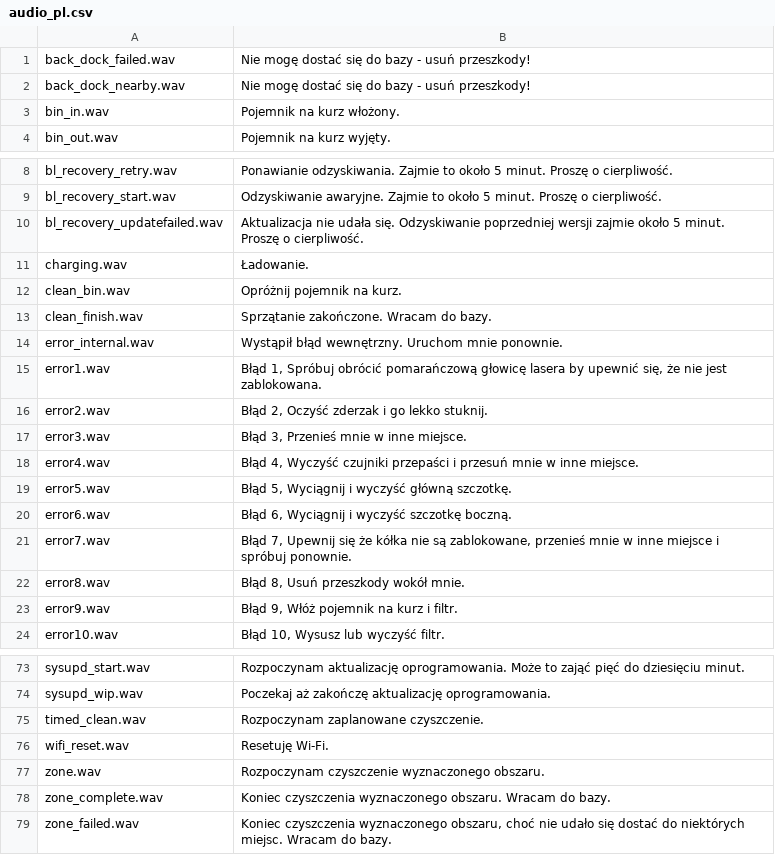
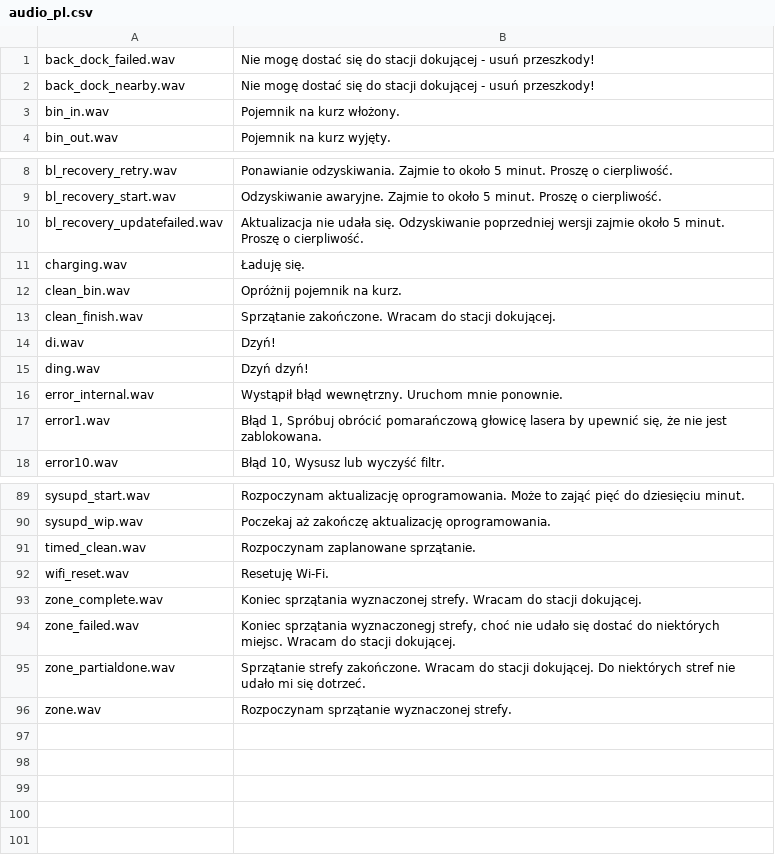
Before and after one commit to dgiese/dustcloud, a CSV file: devices/xiaomi.vacuum/audio_generator/language/audio_pl.csv, drawn as a sheet; only a part is shown, gaps mark what is left out; the diff covers the shown part only.

```diff
--- a/devices/xiaomi.vacuum/audio_generator/language/audio_pl.csv
+++ b/devices/xiaomi.vacuum/audio_generator/language/audio_pl.csv
@@ -1,2 +1,2 @@
-back_dock_failed.wav,"Nie mogę dostać się do bazy - usuń przeszkody!"
-back_dock_nearby.wav,"Nie mogę dostać się do bazy - usuń przeszkody!"
+back_dock_failed.wav,Nie mogę dostać się do stacji dokującej - usuń przeszkody!
+back_dock_nearby.wav,Nie mogę dostać się do stacji dokującej - usuń przeszkody!
@@ -11 +11 @@ bl_recovery_updatefailed.wav,"Aktualizacja nie udała się. Odzyskiwanie poprzed
-charging.wav,"Ładowanie."
+charging.wav,Ładuję się.
@@ -13 +13,3 @@ clean_bin.wav,"Opróżnij pojemnik na kurz."
-clean_finish.wav,"Sprzątanie zakończone. Wracam do bazy."
+clean_finish.wav,Sprzątanie zakończone. Wracam do stacji dokującej.
+di.wav,Dzyń!
+ding.wav,Dzyń dzyń!
@@ -16,9 +18 @@ error1.wav,"Błąd 1, Spróbuj obrócić pomarańczową głowicę lasera by upe
-error2.wav,"Błąd 2, Oczyść zderzak i go lekko stuknij."
-error3.wav,"Błąd 3, Przenieś mnie w inne miejsce."
-error4.wav,"Błąd 4, Wyczyść czujniki przepaści i przesuń mnie w inne miejsce."
-error5.wav,"Błąd 5, Wyciągnij i wyczyść główną szczotkę."
-error6.wav,"Błąd 6, Wyciągnij i wyczyść szczotkę boczną."
-error7.wav,"Błąd 7, Upewnij się że kółka nie są zablokowane, przenieś mnie w inne miejsce i spróbuj ponownie."
-error8.wav,"Błąd 8, Usuń przeszkody wokół mnie."
-error9.wav,"Błąd 9, Włóż pojemnik na kurz i filtr."
 error10.wav,"Błąd 10, Wysusz lub wyczyść filtr."
@@ -75 +91 @@ sysupd_wip.wav,"Poczekaj aż zakończę aktualizację oprogramowania."
-timed_clean.wav,"Rozpoczynam zaplanowane czyszczenie."
+timed_clean.wav,Rozpoczynam zaplanowane sprzątanie.
@@ -77,3 +93,4 @@ wifi_reset.wav,"Resetuję Wi-Fi."
-zone.wav,"Rozpoczynam czyszczenie wyznaczonego obszaru."
-zone_complete.wav,"Koniec czyszczenia wyznaczonego obszaru. Wracam do bazy."
-zone_failed.wav,"Koniec czyszczenia wyznaczonego obszaru, choć nie udało się dostać do niektórych miejsc. Wracam do bazy."
+zone_complete.wav,Koniec sprzątania wyznaczonej strefy. Wracam do stacji dokującej.
+zone_failed.wav,"Koniec sprzątania wyznaczonegj strefy, choć nie udało się dostać do niektórych miejsc. Wracam do stacji dokującej."
+zone_partialdone.wav,Sprzątanie strefy zakończone. Wracam do stacji dokującej. Do niektórych stref nie udało mi się dotrzeć.
+zone.wav,Rozpoczynam sprzątanie wyznaczonej strefy.
```
Also changed, not shown: 17 added rows, 3 removed rows, 2 moved rows and 20 edited cells elsewhere in this file.
